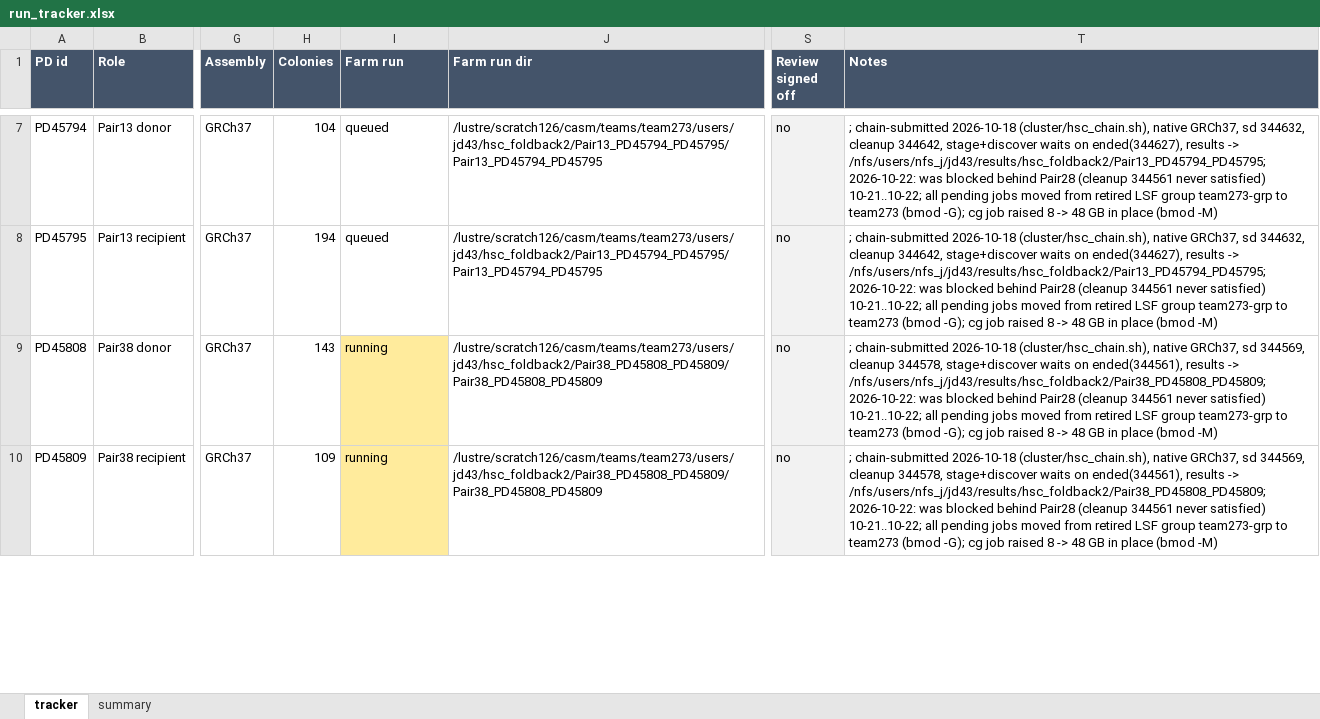
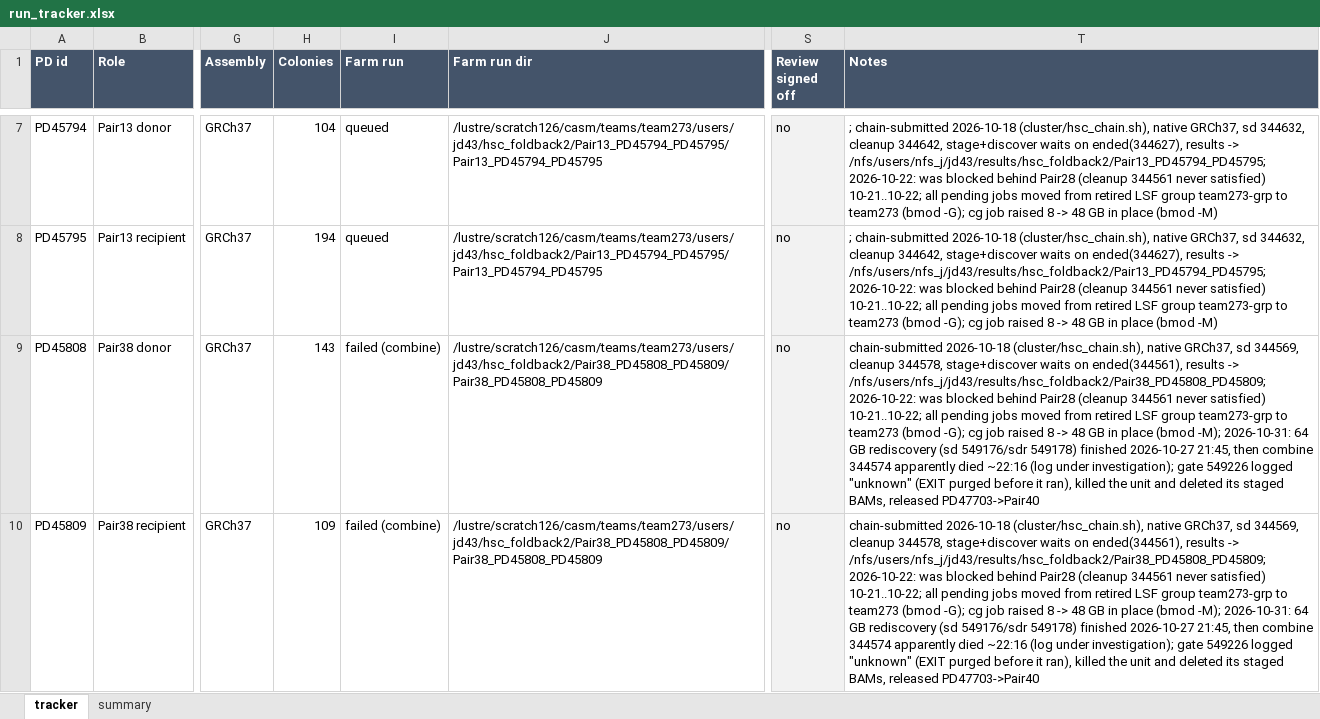
Before and after one commit to jeremydeuel/PEAR-TREE, an Excel workbook: patients/run_tracker.xlsx, sheet tracker, drawn as a sheet; only a part is shown, gaps mark what is left out; values as stored, in another font and other column widths than the file's, no borders; the diff covers the shown part only; the diff names each change by its address in the sheet, - before the commit and + after, or states it on an @@ line.

```diff
--- a/patients/run_tracker.xlsx (sheet tracker)
+++ b/patients/run_tracker.xlsx (sheet tracker)
-I9:I10 (Farm run): running
+I9:I10 (Farm run): failed (combine)
-I9:I10 fill: #FFEB9C
+I9:I10 fill: none
-T9:T10 (Notes): ; chain-submitted 2026-10-18 (cluster/hsc_chain.sh), native GRCh37, sd 344569, cleanup 344578, stage+discover waits on ended(344561), results -> /nfs/users/nfs_j/jd43/results/hsc_foldback2/Pair38_PD45808_PD45809; 2026-10-22: was blocked behind Pair28 (cleanup 344561 never satisfied) 10-21..10-22; all pending jobs moved from retired LSF group team273-grp to team273 (bmod -G); cg job raised 8 -> 48 GB in place (bmod -M)
+T9:T10 (Notes): chain-submitted 2026-10-18 (cluster/hsc_chain.sh), native GRCh37, sd 344569, cleanup 344578, stage+discover waits on ended(344561), results -> /nfs/users/nfs_j/jd43/results/hsc_foldback2/Pair38_PD45808_PD45809; 2026-10-22: was blocked behind Pair28 (cleanup 344561 never satisfied) 10-21..10-22; all pending jobs moved from retired LSF group team273-grp to team273 (bmod -G); cg job raised 8 -> 48 GB in place (bmod -M); 2026-10-31: 64 GB rediscovery (sd 549176/sdr 549178) finished 2026-10-27 21:45, then combine 344574 apparently died ~22:16 (log under investigation); gate 549226 logged "unknown" (EXIT purged before it ran), killed the unit and deleted its staged BAMs, released PD47703->Pair40
```
Also changed, not shown: 20 edited cells and cell formats elsewhere in this sheet, sheet summary, 2 other files.
